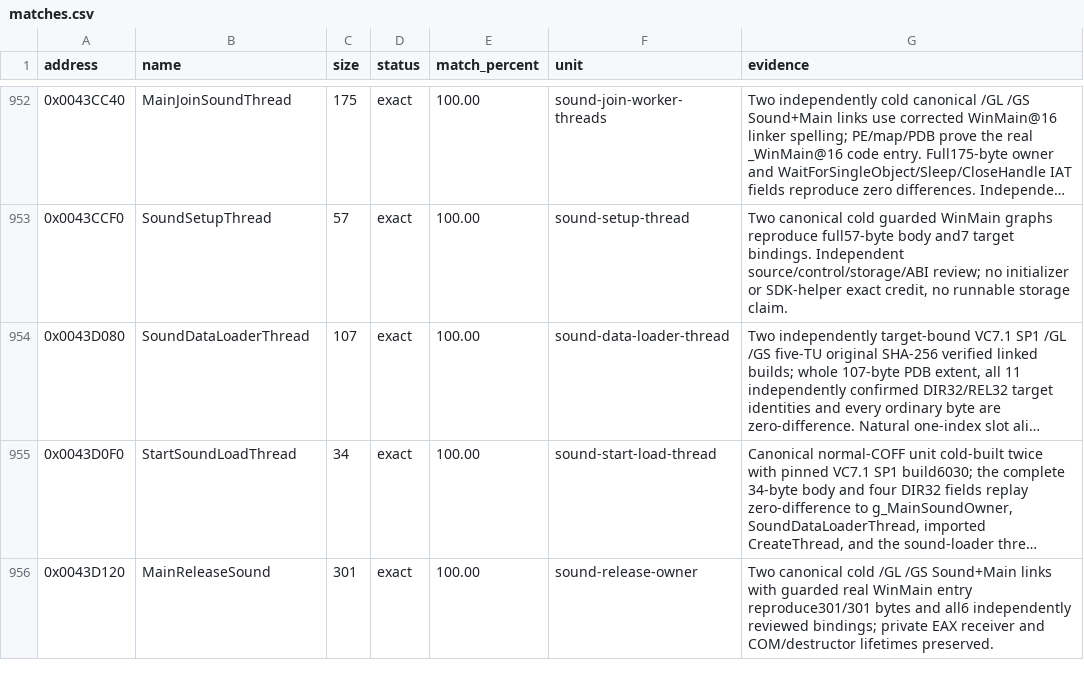
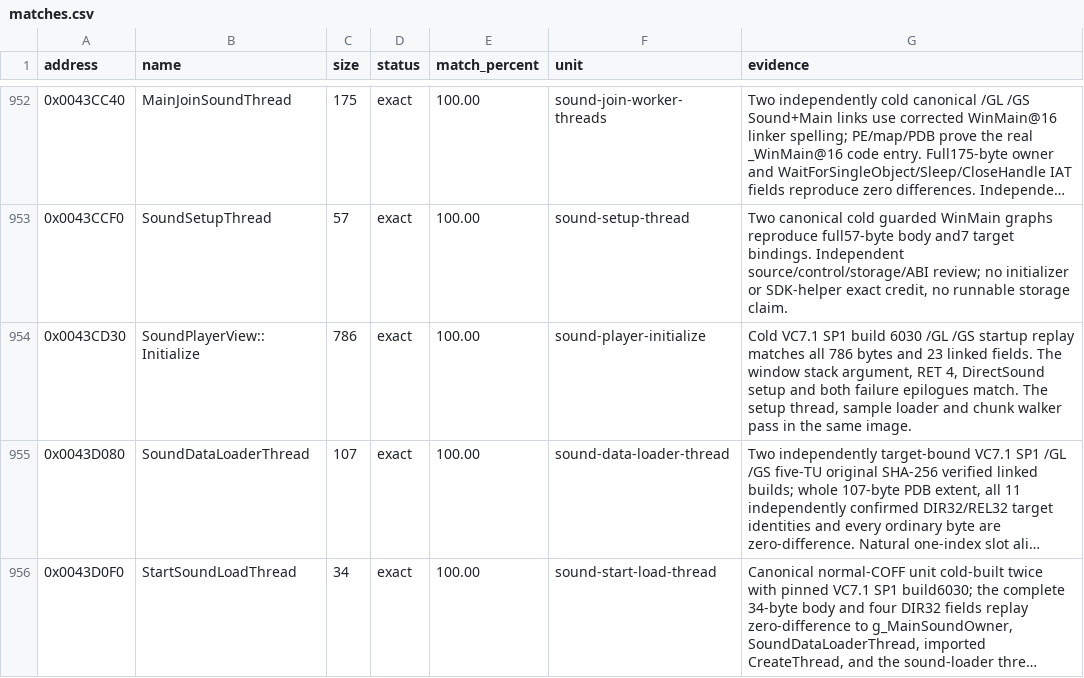
Before and after one commit to N0zoM1z0/th10, a CSV file: config/matches.csv, drawn as a sheet; only a part is shown, gaps mark what is left out; the shorter side is filled out with more unchanged rows; long unchanged cells end in …; the diff names each change by its address in the sheet, - before the commit and + after, or states it on an @@ line.

Commit message:
gpt-6.2-sol: match the complete sound player initialization
Co-authored-by: gensokyo-dev <342580529+gensokyo-dev@users.noreply.github.com>

```diff
--- a/config/matches.csv
+++ b/config/matches.csv
+row 954: 0x0043CD30 | SoundPlayerView::Initialize | 786 | exact | 100.00 | sound-player-initialize | Cold VC7.1 SP1 build 6030 /GL /GS startup replay matches all 786 bytes and 23 linked fields. The window stack argument, RET 4, DirectSound setup and both failure epilogues match. The setup thread, sample loader and chunk walker pass in the same image.
```
Also changed, not shown: 7 other files.
